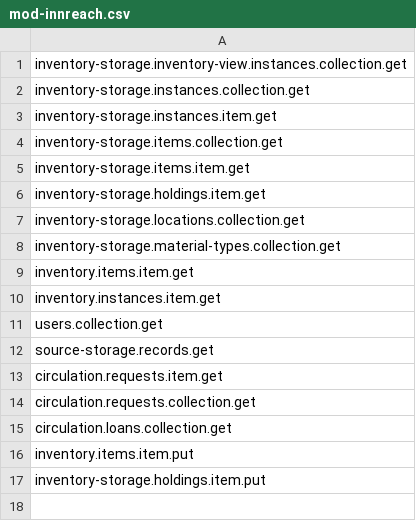
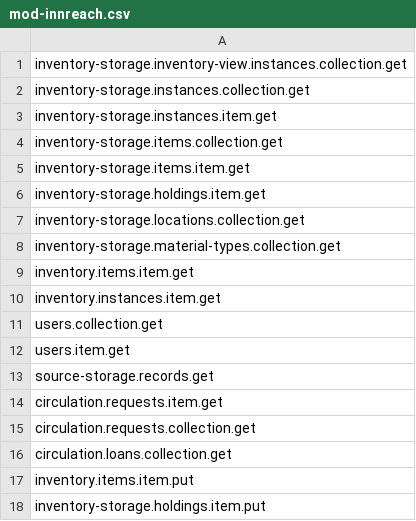
Before and after one commit to folio-org/mod-inn-reach, a CSV file: src/main/resources/permissions/mod-innreach.csv, drawn as a sheet; the diff names each change by its address in the sheet, - before the commit and + after, or states it on an @@ line.

Commit message:
add users.item.get to system user's permissions to allow calls from auditor aware bean

```diff
--- a/src/main/resources/permissions/mod-innreach.csv
+++ b/src/main/resources/permissions/mod-innreach.csv
+row 12: users.item.get
```
Also changed, not shown: 1 other file.
